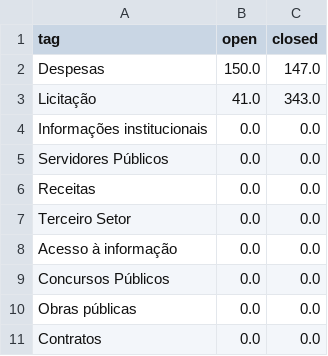
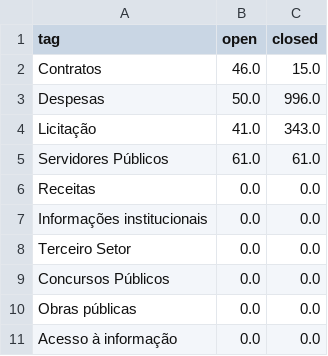
Before and after one commit to MPMG-DCC-UFMG/F01-gerenciamento, a CSV file: coleta/data/df_tags.csv, drawn as a sheet.

```diff
--- a/coleta/data/df_tags.csv
+++ b/coleta/data/df_tags.csv
@@ -1,11 +1,11 @@
 tag,open,closed
-Despesas,150.0,147.0
+Contratos,46.0,15.0
+Despesas,50.0,996.0
 Licitação,41.0,343.0
+Servidores Públicos,61.0,61.0
+Receitas,0.0,0.0
 Informações institucionais,0.0,0.0
-Servidores Públicos,0.0,0.0
-Receitas,0.0,0.0
 Terceiro Setor,0.0,0.0
-Acesso à informação,0.0,0.0
 Concursos Públicos,0.0,0.0
 Obras públicas,0.0,0.0
-Contratos,0.0,0.0
+Acesso à informação,0.0,0.0
```
Also changed, not shown: coleta/data/closed_df.csv, coleta/data/issues_epic_df.csv, 12 other files.
